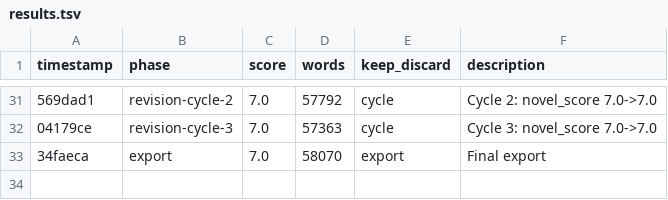
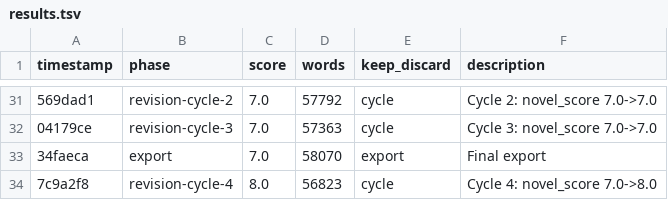
Before and after one commit to space-pirate-zero/autonovel, a TSV file: results.tsv, drawn as a sheet; only a part is shown, gaps mark what is left out; the diff names each change by its address in the sheet, - before the commit and + after, or states it on an @@ line.

```diff
--- a/results.tsv
+++ b/results.tsv
+row 34: 7c9a2f8 | revision-cycle-4 | 8.0 | 56823 | cycle | Cycle 4: novel_score 7.0->8.0
```
Also changed, not shown: 7 other files.
